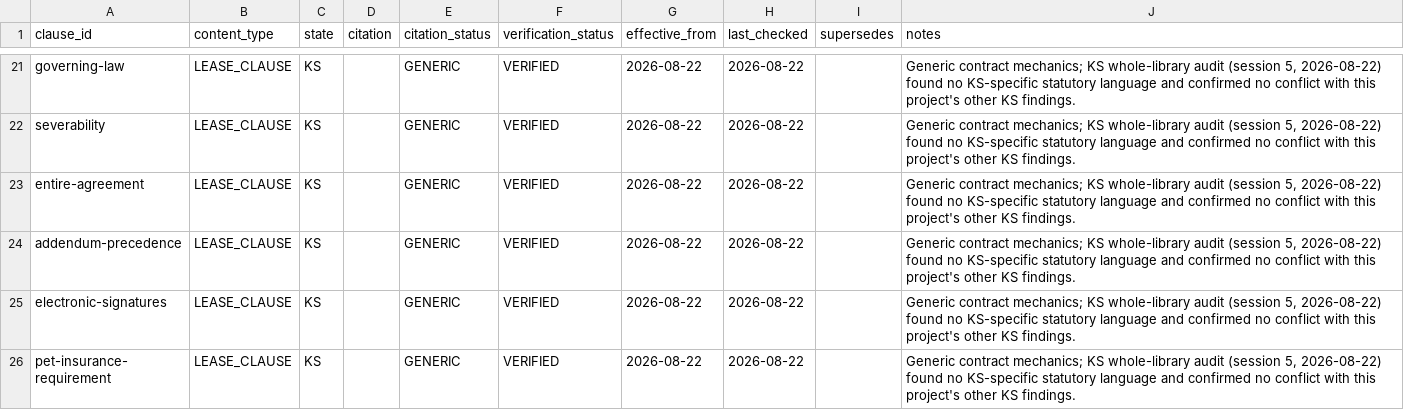
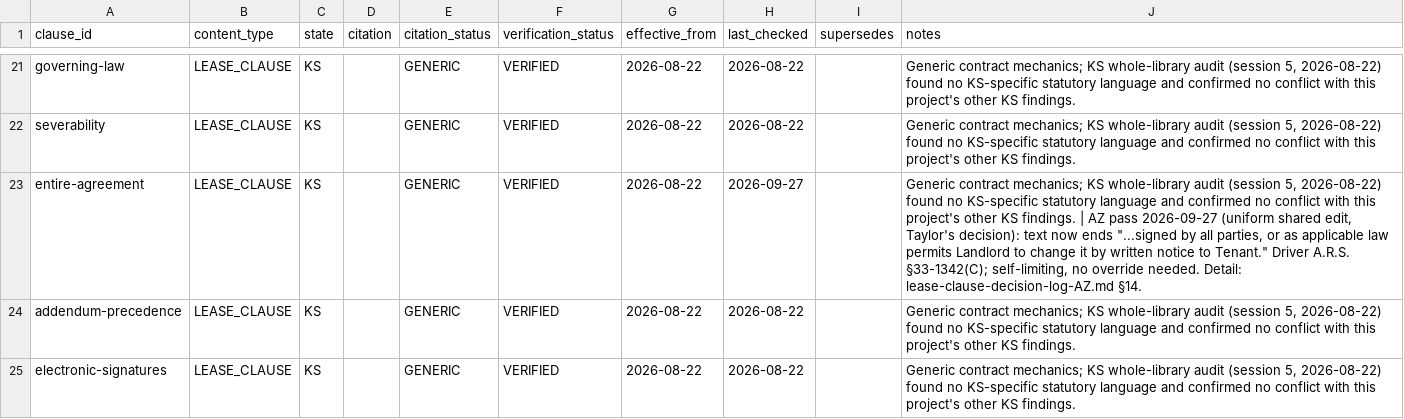
Before and after one commit to tsteinbaugh/property-manager-landlord-app, a CSV file: lease-clause-citations-KS.csv, drawn as a sheet; only a part is shown, gaps mark what is left out; the shorter side is filled out with more unchanged rows; the diff covers the shown part only.

```diff
--- a/lease-clause-citations-KS.csv
+++ b/lease-clause-citations-KS.csv
@@ -22,3 +22,3 @@ governing-law,LEASE_CLAUSE,KS,,GENERIC,VERIFIED,2026-08-22,2026-08-22,,"Generic
 severability,LEASE_CLAUSE,KS,,GENERIC,VERIFIED,2026-08-22,2026-08-22,,"Generic contract mechanics; KS whole-library audit (session 5, 2026-08-22) found no KS-specific statutory language and confirmed no conflict with this project's other KS findings."
-entire-agreement,LEASE_CLAUSE,KS,,GENERIC,VERIFIED,2026-08-22,2026-08-22,,"Generic contract mechanics; KS whole-library audit (session 5, 2026-08-22) found no KS-specific statutory language and confirmed no conflict with this project's other KS findings."
+entire-agreement,LEASE_CLAUSE,KS,,GENERIC,VERIFIED,2026-08-22,2026-09-27,,"Generic contract mechanics; KS whole-library audit (session 5, 2026-08-22) found no KS-specific statutory language and confirmed no conflict with this project's other KS findings. | AZ pass 2026-09-27 (uniform shared edit, Taylor's decision): text now ends ""...signed by all parties, or as applicable law permits Landlord to change it by written notice to Tenant."" Driver A.R.S. §33-1342(C); self-limiting, no override needed. Detail: lease-clause-decision-log-AZ.md §14."
 addendum-precedence,LEASE_CLAUSE,KS,,GENERIC,VERIFIED,2026-08-22,2026-08-22,,"Generic contract mechanics; KS whole-library audit (session 5, 2026-08-22) found no KS-specific statutory language and confirmed no conflict with this project's other KS findings."
```
Also changed, not shown: 1 added row elsewhere in this file, lease-clause-citations-CA.csv, lease-clause-citations-CO.csv, 32 other files.
